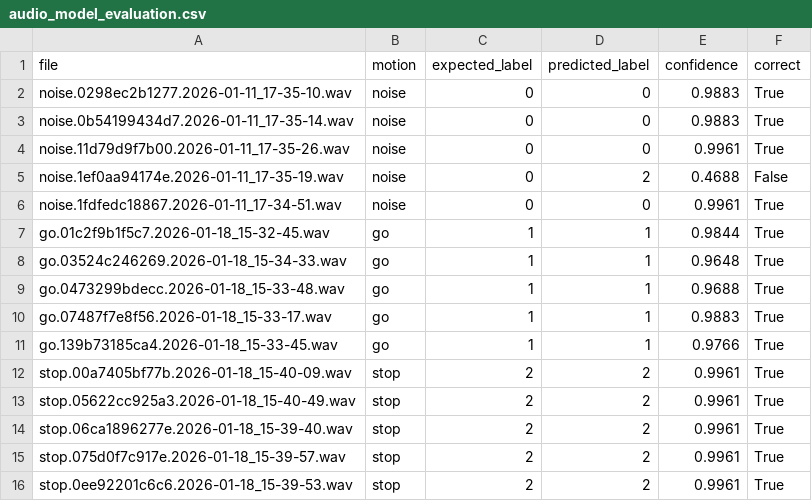
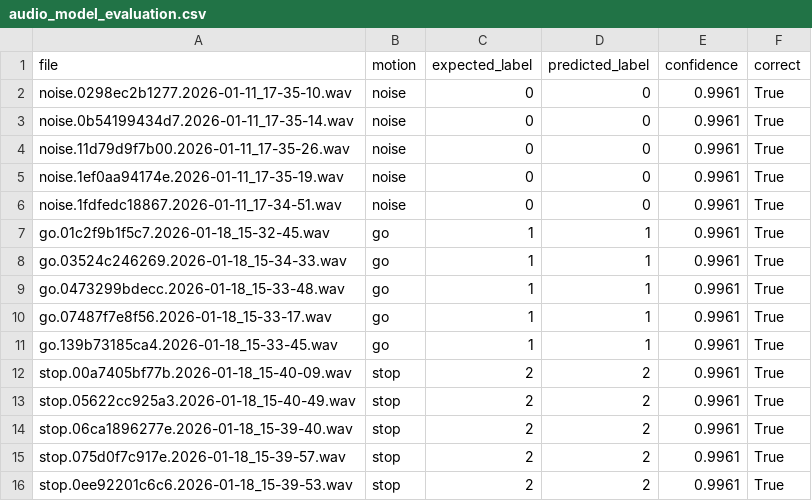
Before and after one commit to TOH01/arduino-audio-detction, a CSV file: nano_33_ble/audio_output/audio_model_evaluation.csv, drawn as a sheet.

```diff
--- a/nano_33_ble/audio_output/audio_model_evaluation.csv
+++ b/nano_33_ble/audio_output/audio_model_evaluation.csv
@@ -1,12 +1,12 @@
 file;motion;expected_label;predicted_label;confidence;correct
-noise.0298ec2b1277.2026-01-11_17-35-10.wav;noise;0;0;0.9883;True
-noise.0b54199434d7.2026-01-11_17-35-14.wav;noise;0;0;0.9883;True
+noise.0298ec2b1277.2026-01-11_17-35-10.wav;noise;0;0;0.9961;True
+noise.0b54199434d7.2026-01-11_17-35-14.wav;noise;0;0;0.9961;True
 noise.11d79d9f7b00.2026-01-11_17-35-26.wav;noise;0;0;0.9961;True
-noise.1ef0aa94174e.2026-01-11_17-35-19.wav;noise;0;2;0.4688;False
+noise.1ef0aa94174e.2026-01-11_17-35-19.wav;noise;0;0;0.9961;True
 noise.1fdfedc18867.2026-01-11_17-34-51.wav;noise;0;0;0.9961;True
-go.01c2f9b1f5c7.2026-01-18_15-32-45.wav;go;1;1;0.9844;True
-go.03524c246269.2026-01-18_15-34-33.wav;go;1;1;0.9648;True
-go.0473299bdecc.2026-01-18_15-33-48.wav;go;1;1;0.9688;True
-go.07487f7e8f56.2026-01-18_15-33-17.wav;go;1;1;0.9883;True
-go.139b73185ca4.2026-01-18_15-33-45.wav;go;1;1;0.9766;True
+go.01c2f9b1f5c7.2026-01-18_15-32-45.wav;go;1;1;0.9961;True
+go.03524c246269.2026-01-18_15-34-33.wav;go;1;1;0.9961;True
+go.0473299bdecc.2026-01-18_15-33-48.wav;go;1;1;0.9961;True
+go.07487f7e8f56.2026-01-18_15-33-17.wav;go;1;1;0.9961;True
+go.139b73185ca4.2026-01-18_15-33-45.wav;go;1;1;0.9961;True
 stop.00a7405bf77b.2026-01-18_15-40-09.wav;stop;2;2;0.9961;True
```
Also changed, not shown: 6 other files.
